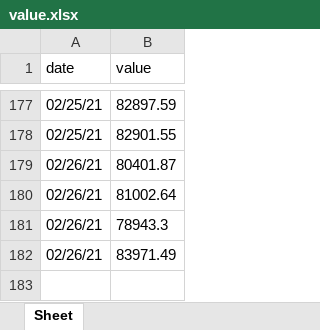
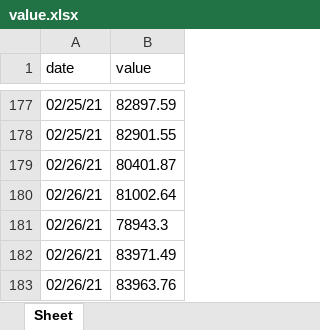
Before and after one commit to marketsupreme/crypto, an Excel workbook: value.xlsx, sheet Sheet, drawn as a sheet; only a part is shown, gaps mark what is left out; values as stored, in another font and other column widths than the file's, no borders; the diff names each change by its address in the sheet, - before the commit and + after, or states it on an @@ line.

```diff
--- a/value.xlsx (sheet Sheet)
+++ b/value.xlsx (sheet Sheet)
+row 183: 02/26/21 | 83963.76
```
Also changed, not shown: 1 other file.
